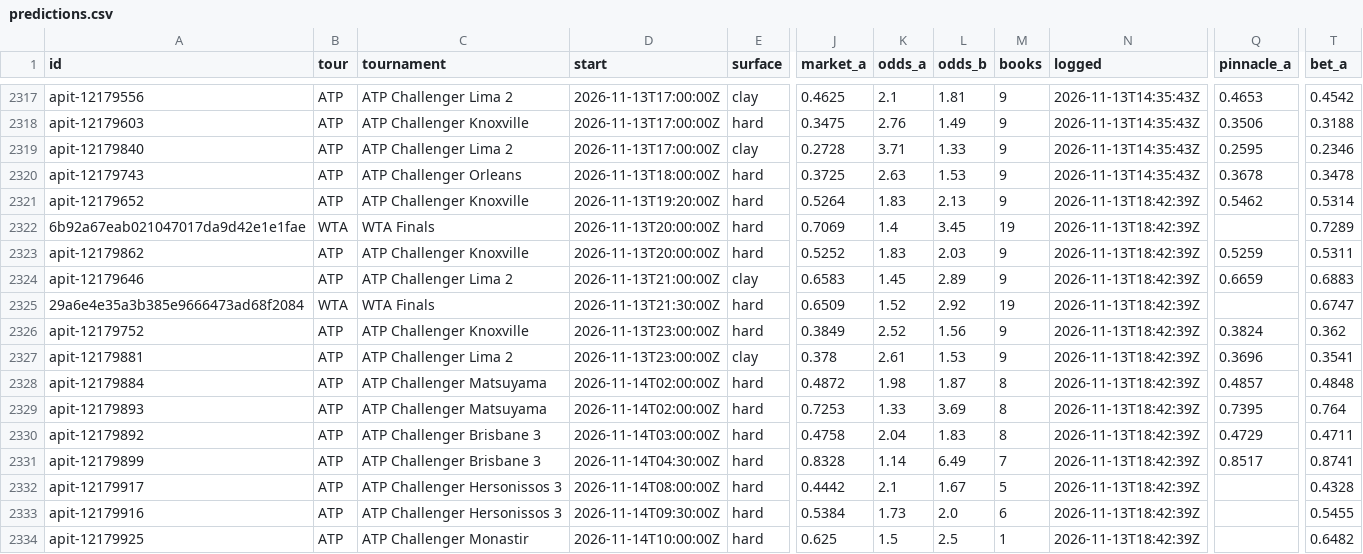
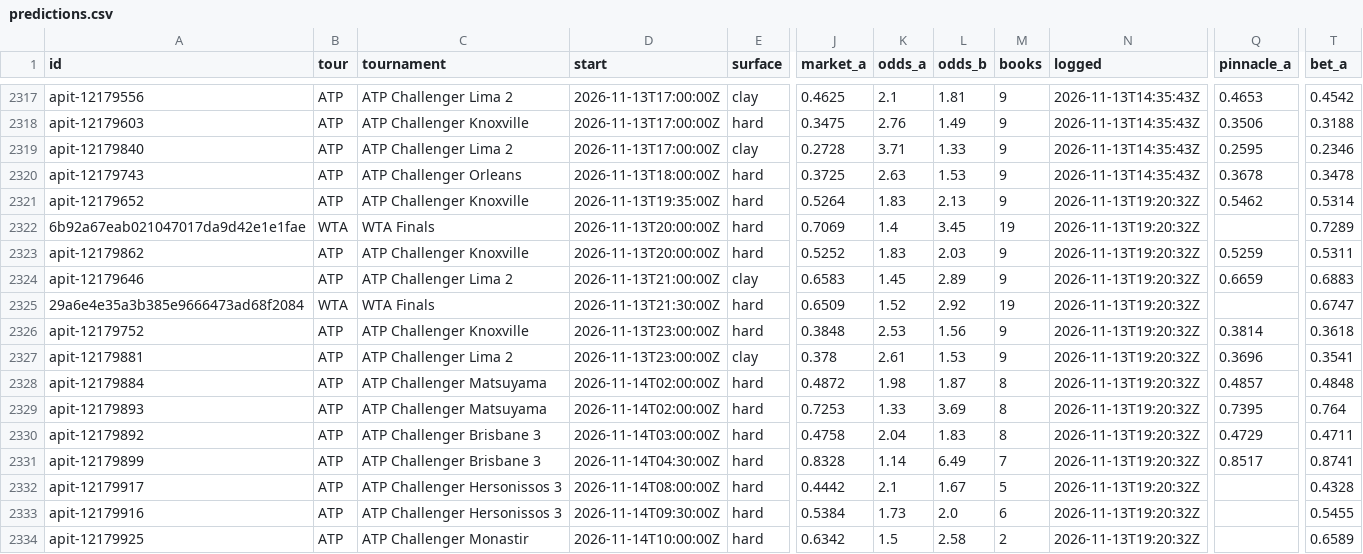
Before and after one commit to MoussaK1379/tennis-odds-engine, a CSV file: history/predictions.csv, drawn as a sheet; only a part is shown, gaps mark what is left out; the diff names each change by its address in the sheet, - before the commit and + after, or states it on an @@ line.

```diff
--- a/history/predictions.csv
+++ b/history/predictions.csv
-D2321 (start): 2026-11-13T19:20:00Z
+D2321 (start): 2026-11-13T19:35:00Z
-N2321:N2334 (logged): 2026-11-13T18:42:39Z
+N2321:N2334 (logged): 2026-11-13T19:20:32Z
-J2326 (market_a): 0.3849
+J2326 (market_a): 0.3848
-K2326 (odds_a): 2.52
+K2326 (odds_a): 2.53
-Q2326 (pinnacle_a): 0.3824
+Q2326 (pinnacle_a): 0.3814
-T2326 (bet_a): 0.362
+T2326 (bet_a): 0.3618
-J2334 (market_a): 0.625
+J2334 (market_a): 0.6342
-L2334 (odds_b): 2.5
+L2334 (odds_b): 2.58
-M2334 (books): 1
+M2334 (books): 2
-T2334 (bet_a): 0.6482
+T2334 (bet_a): 0.6589
```
Also changed, not shown: 1 other file.
